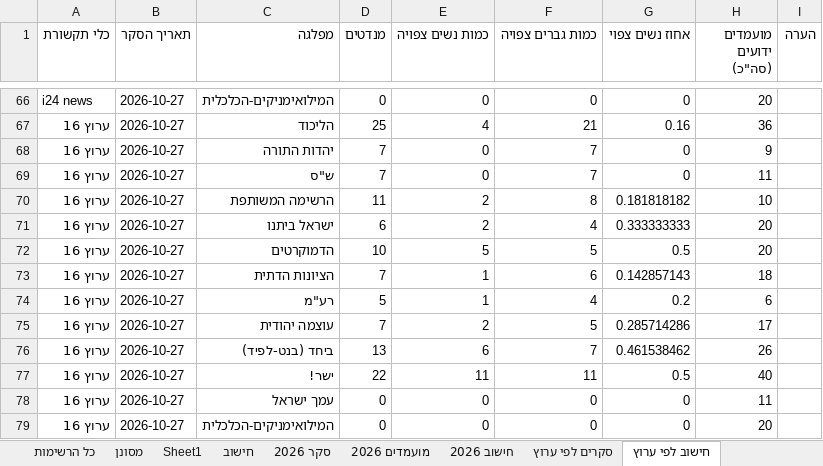
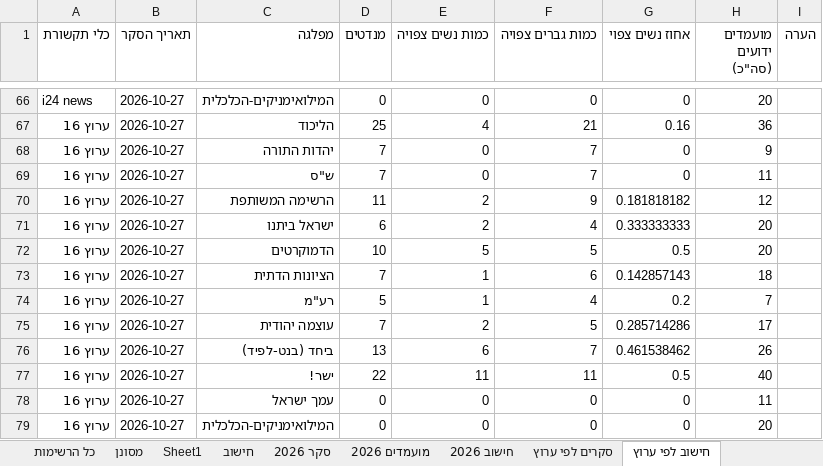
Before and after one commit to 5050gender/party-comparison, an Excel workbook: party-comparison-updated-v83.xlsx, sheet חישוב לפי ערוץ, drawn as a sheet; only a part is shown, gaps mark what is left out; values as stored, in another font and other column widths than the file's, no borders; the diff covers the shown part only; the diff names each change by its address in the sheet, - before the commit and + after, or states it on an @@ line.

```diff
--- a/party-comparison-updated-v83.xlsx (sheet חישוב לפי ערוץ)
+++ b/party-comparison-updated-v83.xlsx (sheet חישוב לפי ערוץ)
-F70 (כמות גברים צפויה): 8
+F70 (כמות גברים צפויה): 9
-H70 (מועמדים ידועים (סה"כ)): 10
+H70 (מועמדים ידועים (סה"כ)): 12
-H74 (מועמדים ידועים (סה"כ)): 6
+H74 (מועמדים ידועים (סה"כ)): 7
```
Also changed, not shown: 23 edited cells elsewhere in this sheet, sheet מועמדים 2026, sheet חישוב 2026.
